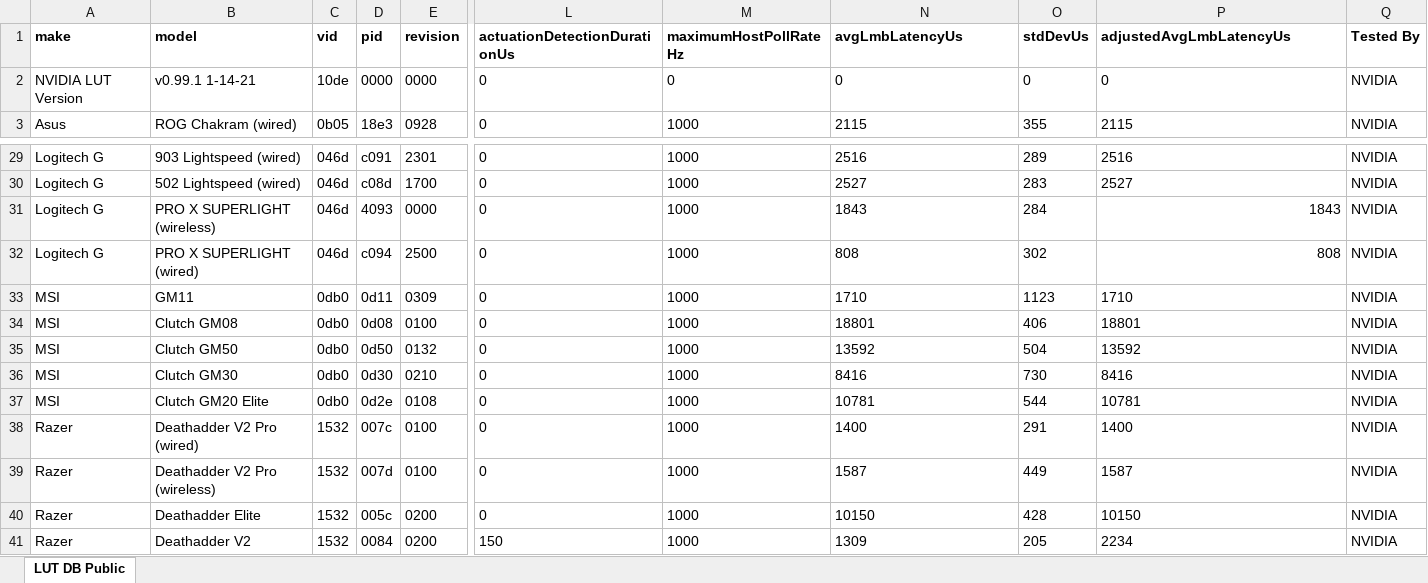
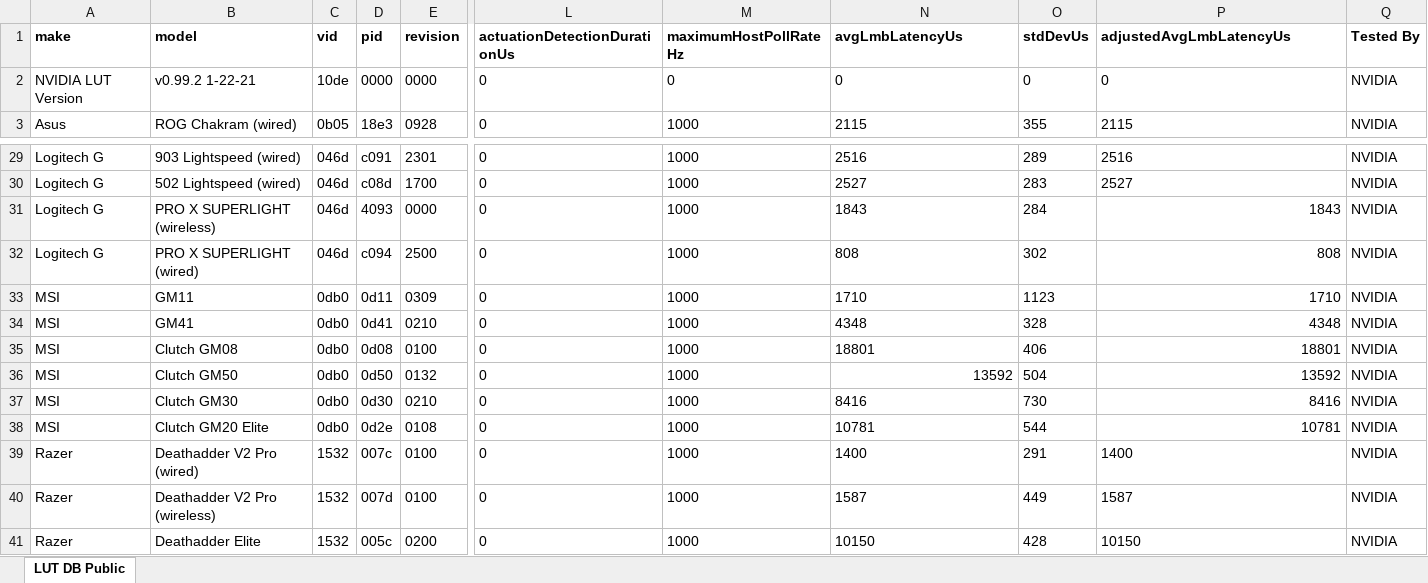
Before and after one commit to riprio/Reflex-Latency-Analyzer-Mouse-Database, an Excel workbook: NVIDIA RLA Mice Database - Github.xlsx, sheet LUT DB Public, drawn as a sheet; only a part is shown, gaps mark what is left out; the shorter side is filled out with more unchanged rows; values as stored, in another font and other column widths than the file's, no borders; charts and pictures and conditional formats not drawn; addresses are those after the commit; rows hold the shown columns only; the diff names each change by its address in the sheet, - before the commit and + after, or states it on an @@ line.

```diff
--- a/NVIDIA RLA Mice Database - Github.xlsx (sheet LUT DB Public)
+++ b/NVIDIA RLA Mice Database - Github.xlsx (sheet LUT DB Public)
-B2 (model): v0.99.1 1-14-21
+B2 (model): v0.99.2 1-22-21
-P33 alignment: left
+P33 alignment: right
+row 34: MSI | GM41 | 0db0 | 0d41 | 0210 | 0 | 1000 | 4348 | 328 | 4348 | NVIDIA
-P35:P38 alignment: left
+P35:P38 alignment: right
-N36 alignment: left
+N36 alignment: right
```
Also changed, not shown: formulas that keep their value, charts or pictures, 1 other file.
